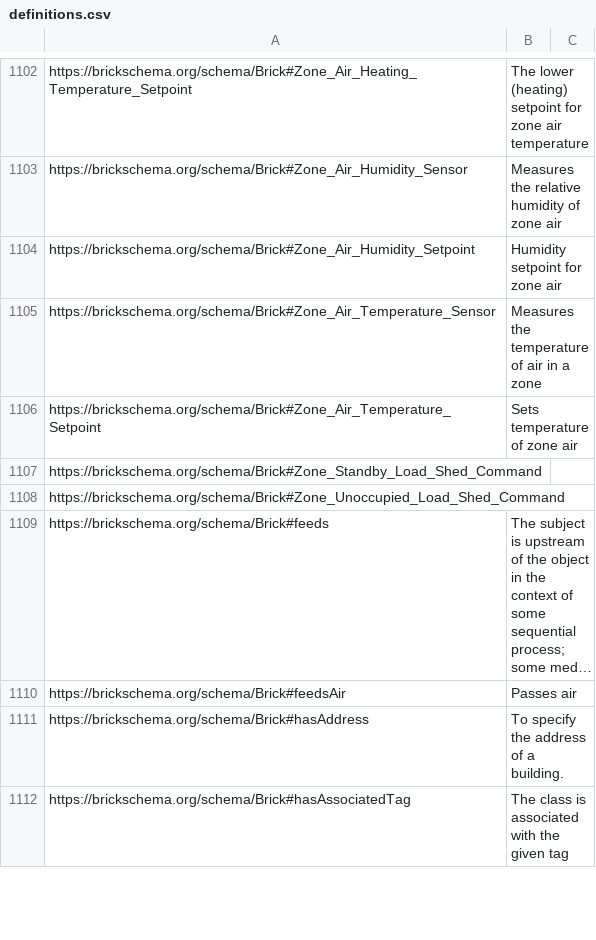
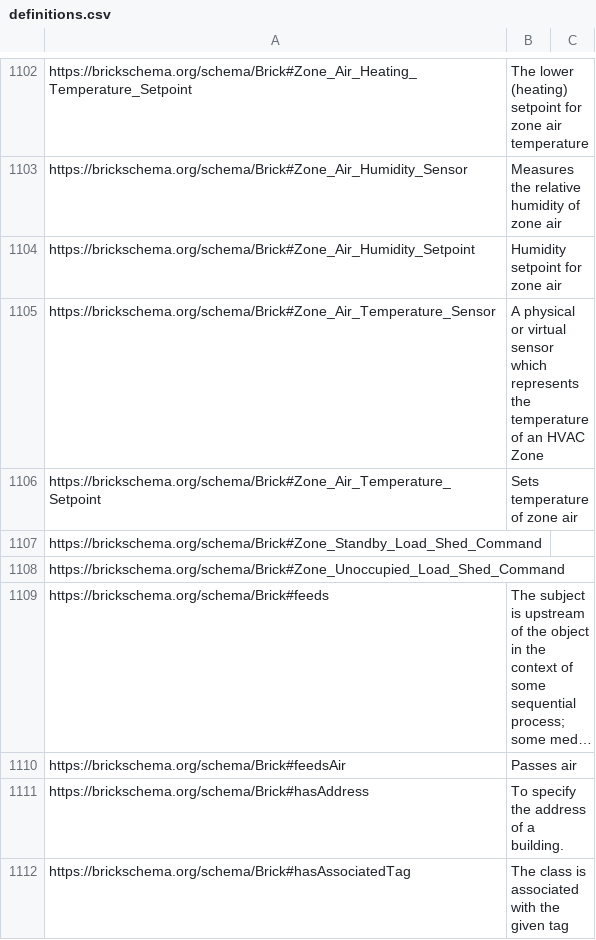
Before and after one commit to BrickSchema/Brick, a CSV file: bricksrc/definitions.csv, drawn as a sheet; only a part is shown, gaps mark what is left out; long unchanged cells end in ….

Commit message:
update znt def

```diff
--- a/bricksrc/definitions.csv
+++ b/bricksrc/definitions.csv
@@ -1104,3 +1104,3 @@ https://brickschema.org/schema/Brick#Zone_Air_Humidity_Sensor,Measures the relat
 https://brickschema.org/schema/Brick#Zone_Air_Humidity_Setpoint,Humidity setpoint for zone air,
-https://brickschema.org/schema/Brick#Zone_Air_Temperature_Sensor,Measures the temperature of air in a zone,
+https://brickschema.org/schema/Brick#Zone_Air_Temperature_Sensor,A physical or virtual sensor which represents the temperature of an HVAC Zone,
 https://brickschema.org/schema/Brick#Zone_Air_Temperature_Setpoint,Sets temperature of zone air,
```
